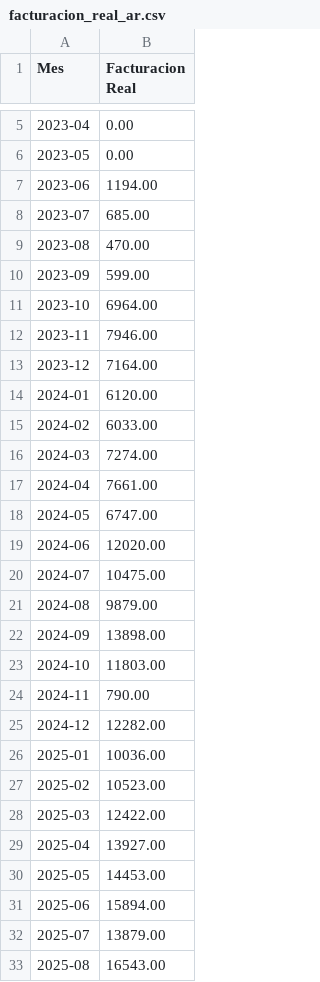
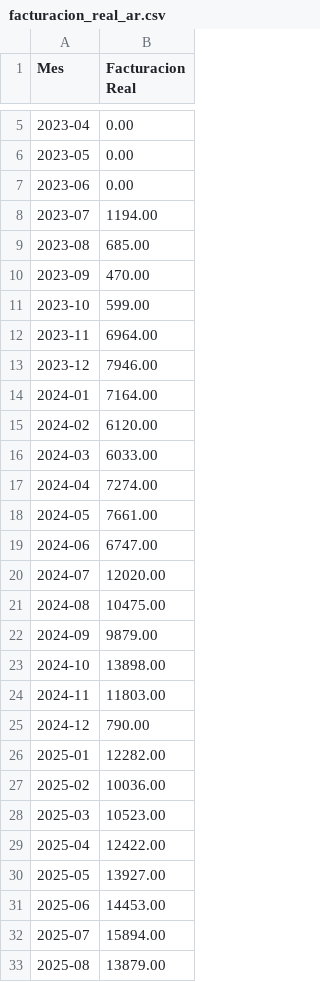
Before and after one commit to rpuenteaddiuva/voccare-billing-dashboard, a CSV file: Facturacion/facturacion_real_ar.csv, drawn as a sheet; only a part is shown, gaps mark what is left out; the diff covers the shown part only.

Commit message:
Fix: Final alignment for Argentina billing data (July 2023 - Oct 2025)

```diff
--- a/Facturacion/facturacion_real_ar.csv
+++ b/Facturacion/facturacion_real_ar.csv
@@ -6,28 +6,28 @@ Mes,Facturacion Real
 2023-05,0.00
-2023-06,1194.00
-2023-07,685.00
-2023-08,470.00
-2023-09,599.00
-2023-10,6964.00
-2023-11,7946.00
-2023-12,7164.00
-2024-01,6120.00
-2024-02,6033.00
-2024-03,7274.00
-2024-04,7661.00
-2024-05,6747.00
-2024-06,12020.00
-2024-07,10475.00
-2024-08,9879.00
-2024-09,13898.00
-2024-10,11803.00
-2024-11,790.00
-2024-12,12282.00
-2025-01,10036.00
-2025-02,10523.00
-2025-03,12422.00
-2025-04,13927.00
-2025-05,14453.00
-2025-06,15894.00
-2025-07,13879.00
-2025-08,16543.00
+2023-06,0.00
+2023-07,1194.00
+2023-08,685.00
+2023-09,470.00
+2023-10,599.00
+2023-11,6964.00
+2023-12,7946.00
+2024-01,7164.00
+2024-02,6120.00
+2024-03,6033.00
+2024-04,7274.00
+2024-05,7661.00
+2024-06,6747.00
+2024-07,12020.00
+2024-08,10475.00
+2024-09,9879.00
+2024-10,13898.00
+2024-11,11803.00
+2024-12,790.00
+2025-01,12282.00
+2025-02,10036.00
+2025-03,10523.00
+2025-04,12422.00
+2025-05,13927.00
+2025-06,14453.00
+2025-07,15894.00
+2025-08,13879.00
```
Also changed, not shown: 2 edited cells elsewhere in this file, 2 other files.
